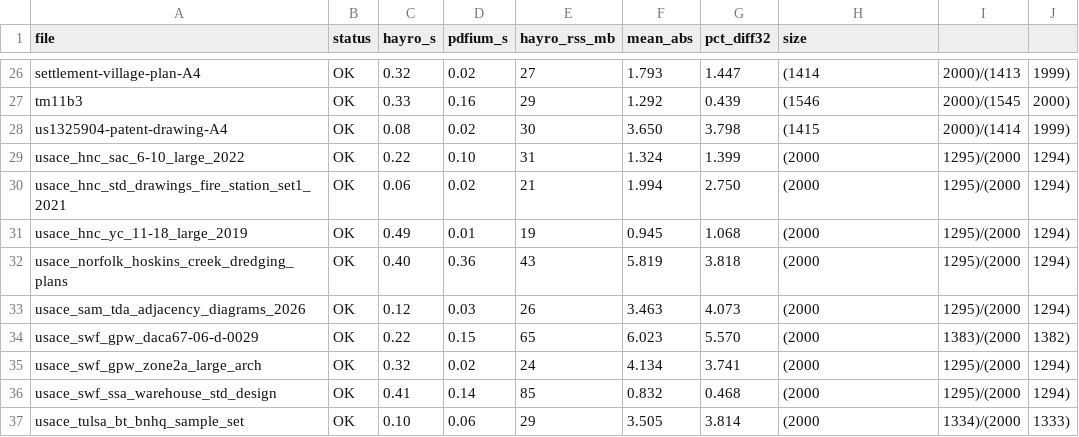
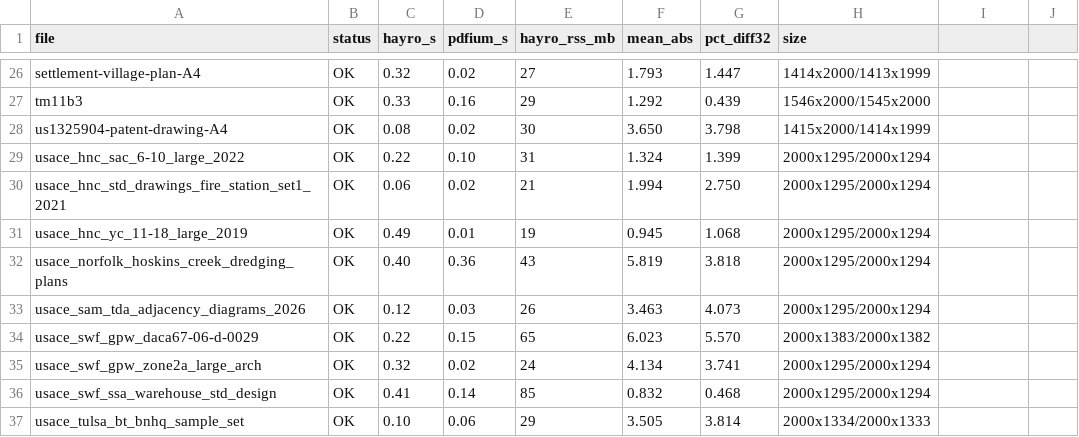
Before and after one commit to libviprs/libviprs-dep, a CSV file: tools/hayro-spike/results.csv, drawn as a sheet; only a part is shown, gaps mark what is left out; the diff covers the shown part only; the diff names each change by its address in the sheet, - before the commit and + after, or states it on an @@ line.

Commit message:
Fix the hayro write-up wording and make results.csv valid (#164)
The size column had unquoted commas, so I write WxH/WxH now, and the doc says what the numbers really are: hayro is one pixel smaller on all 36 sheets and every image is resized before the diff, the pdfium time is open plus render plus conversion, and the baseline is pypdfium2's bundled pdfium.

```diff
--- a/tools/hayro-spike/results.csv
+++ b/tools/hayro-spike/results.csv
-H26 (size): (1414
+H26 (size): 1414x2000/1413x1999
-I26: 2000)/(1413
+I26: (empty)
-J26: 1999)
+J26: (empty)
-H27 (size): (1546
+H27 (size): 1546x2000/1545x2000
-I27: 2000)/(1545
+I27: (empty)
-J27: 2000)
+J27: (empty)
-H28 (size): (1415
+H28 (size): 1415x2000/1414x1999
-I28: 2000)/(1414
+I28: (empty)
-J28: 1999)
+J28: (empty)
-H29:H33 (size): (2000
+H29:H33 (size): 2000x1295/2000x1294
-I29:I33: 1295)/(2000
+I29:I33: (empty)
-J29:J33: 1294)
+J29:J33: (empty)
-H34 (size): (2000
+H34 (size): 2000x1383/2000x1382
-I34: 1383)/(2000
+I34: (empty)
-J34: 1382)
+J34: (empty)
-H35:H36 (size): (2000
+H35:H36 (size): 2000x1295/2000x1294
-I35:I36: 1295)/(2000
+I35:I36: (empty)
-J35:J36: 1294)
+J35:J36: (empty)
-H37 (size): (2000
+H37 (size): 2000x1334/2000x1333
-I37: 1334)/(2000
+I37: (empty)
-J37: 1333)
+J37: (empty)
```
Also changed, not shown: 72 edited cells elsewhere in this file, 3 other files.
